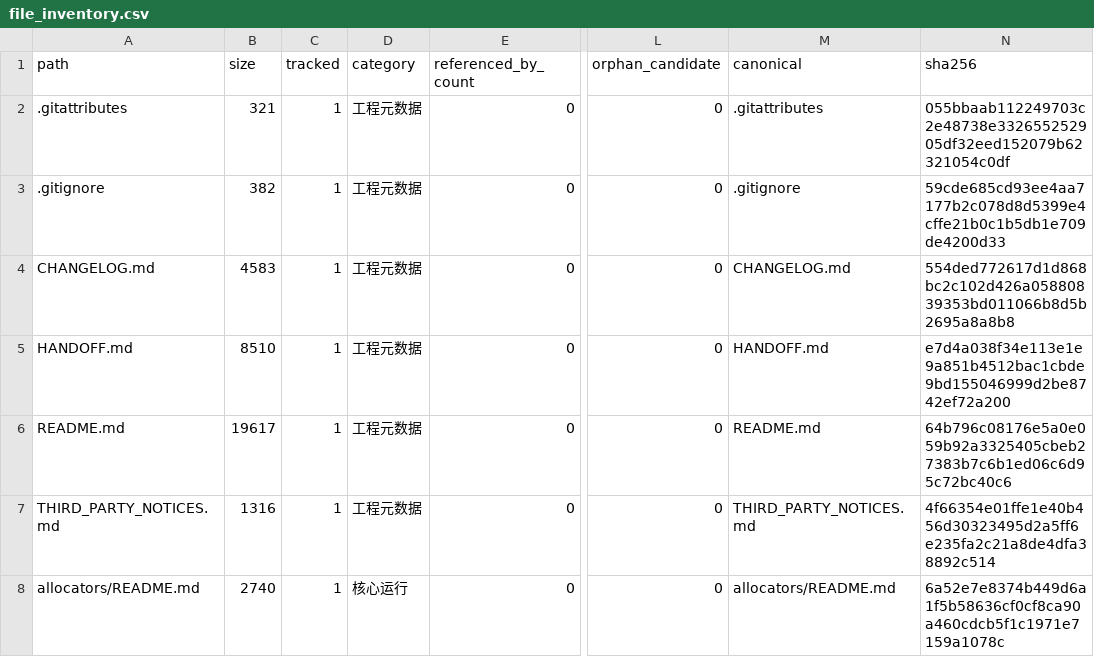
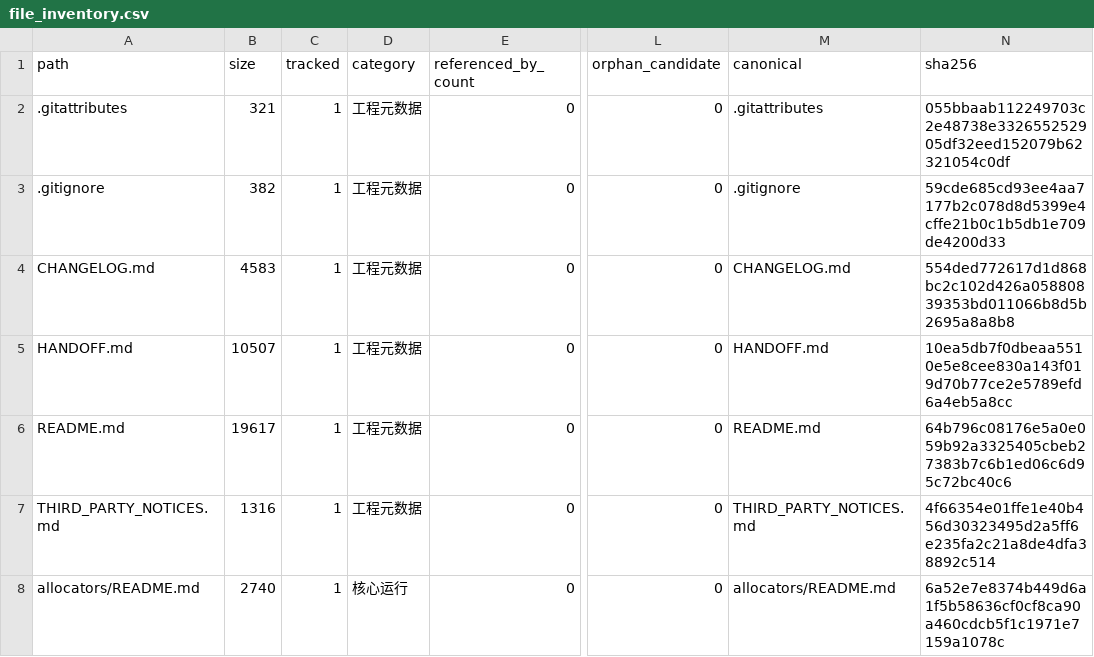
Before and after one commit to tangqingxi/Ducted-Fan-SHC09-matlab, a CSV file: docs/file_inventory.csv, drawn as a sheet; only a part is shown, gaps mark what is left out; the diff covers the shown part only; the diff names each change by its address in the sheet, - before the commit and + after, or states it on an @@ line.

```diff
--- a/docs/file_inventory.csv
+++ b/docs/file_inventory.csv
-B5 (size): 8510
+B5 (size): 10507
-N5 (sha256): e7d4a038f34e113e1e9a851b4512bac1cbde9bd155046999d2be8742ef72a200
+N5 (sha256): 10ea5db7f0dbeaa5510e5e8cee830a143f019d70b77ce2e5789efd6a4eb5a8cc
```
Also changed, not shown: 63 edited cells elsewhere in this file, docs/file_category_summary.csv, docs/tracked_directory_extensions.csv, 6 other files.
